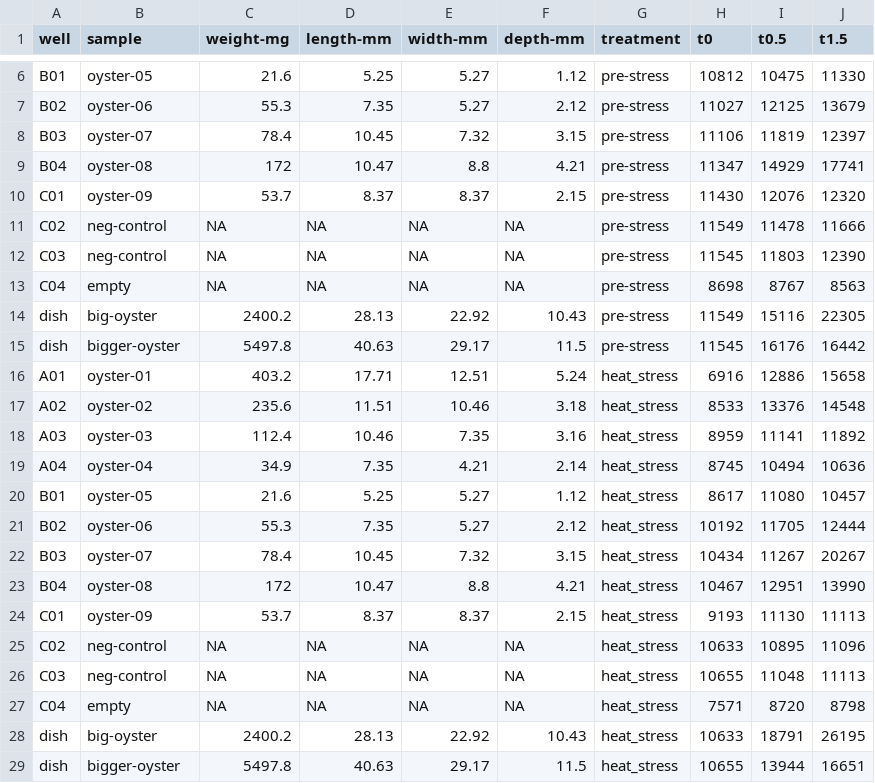
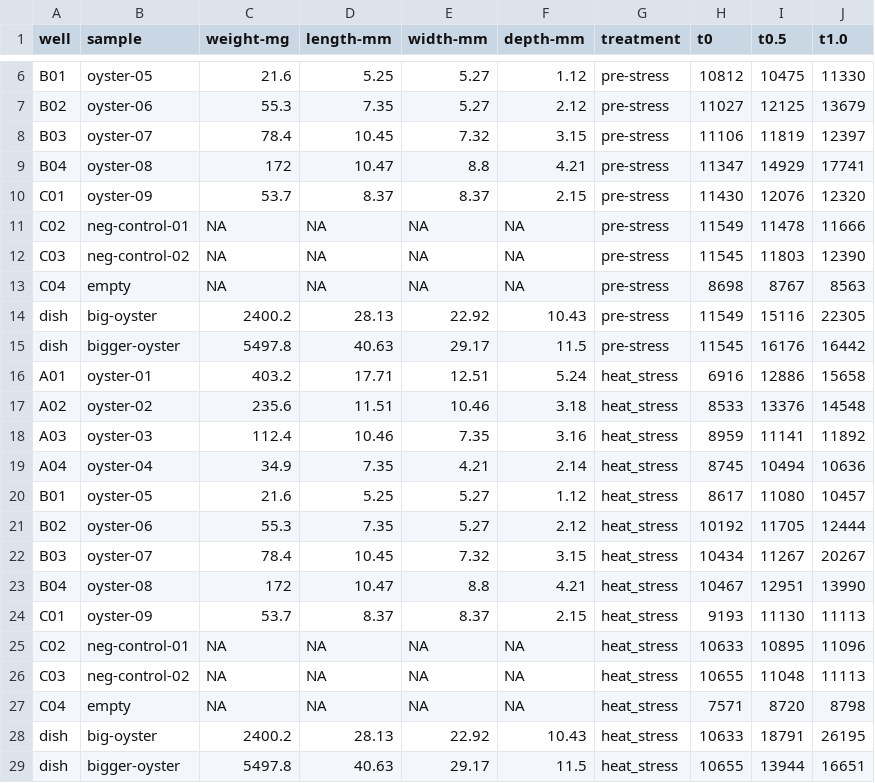
Before and after one commit to RobertsLab/project-gigas-carryover, a CSV file: lifestage_carryover/data/resazurin_trial_02/20240312-cgig-resazurin-trial-02.csv, drawn as a sheet; only a part is shown, gaps mark what is left out; the diff names each change by its address in the sheet, - before the commit and + after, or states it on an @@ line.

Commit message:
adjust table to be in "longer" format

```diff
--- a/lifestage_carryover/data/resazurin_trial_02/20240312-cgig-resazurin-trial-02.csv
+++ b/lifestage_carryover/data/resazurin_trial_02/20240312-cgig-resazurin-trial-02.csv
-J1: t1.5
+J1: t1.0
-B11 (sample): neg-control
+B11 (sample): neg-control-01
-B12 (sample): neg-control
+B12 (sample): neg-control-02
-B25 (sample): neg-control
+B25 (sample): neg-control-01
-B26 (sample): neg-control
+B26 (sample): neg-control-02
```
